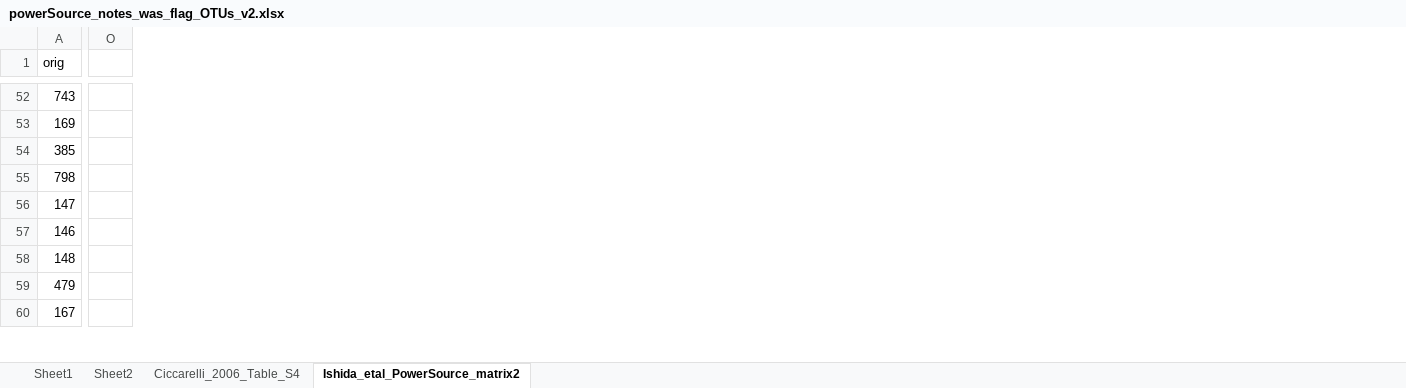
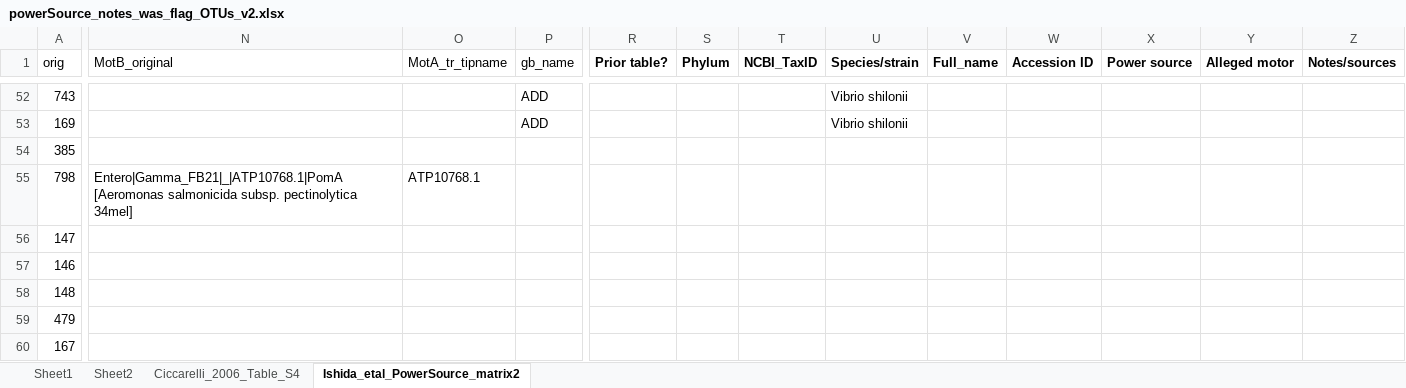
Before and after one commit to nmatzke/bioinfRhints, an Excel workbook: flag/AQB_classification/powerSource/powerSource_notes_was_flag_OTUs_v2.xlsx, sheet Ishida_etal_PowerSource_matrix2, drawn as a sheet; only a part is shown, gaps mark what is left out; values as stored, in another font and other column widths than the file's, no borders; removed rows and columns are numbered as before the commit, all else as after; the diff covers the shown part only; the diff names each change by its address in the sheet, - before the commit and + after, or states it on an @@ line.

Commit message:
powerSource link to MotAs

```diff
--- a/flag/AQB_classification/powerSource/powerSource_notes_was_flag_OTUs_v2.xlsx (sheet Ishida_etal_PowerSource_matrix2)
+++ b/flag/AQB_classification/powerSource/powerSource_notes_was_flag_OTUs_v2.xlsx (sheet Ishida_etal_PowerSource_matrix2)
+column N (MotB_original), row 55: Entero|Gamma_FB21|_|ATP10768.1|PomA [Aeromonas salmonicida subsp. pectinolytica 34mel]
+column O (MotA_tr_tipname), row 55: ATP10768.1
+column P (gb_name), rows 52-53: ADD | ADD
-column O, empty
+column R (Prior table?), empty
+column S (Phylum), empty
+column T (NCBI_TaxID), empty
+column U (Species/strain), rows 52-53: Vibrio shilonii | Vibrio shilonii
+column V (Full_name), empty
+column W (Accession ID), empty
+column X (Power source), empty
+column Y (Alleged motor), empty
+column Z (Notes/sources), empty
```
Also changed, not shown: 2 added columns and 85 edited cells elsewhere in this sheet, 1 other file.
